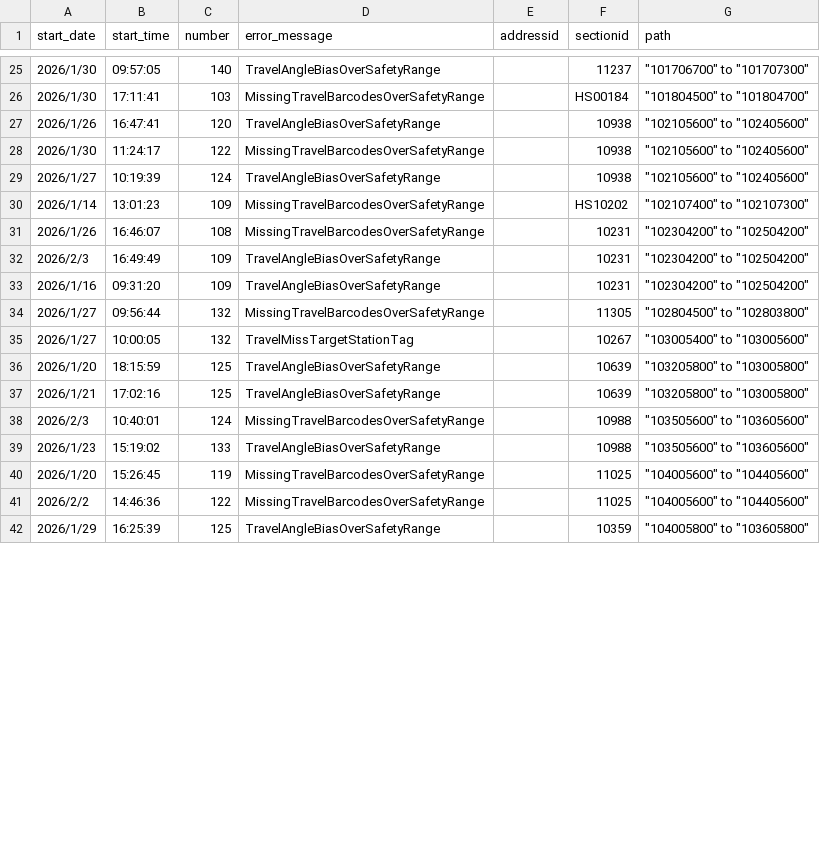
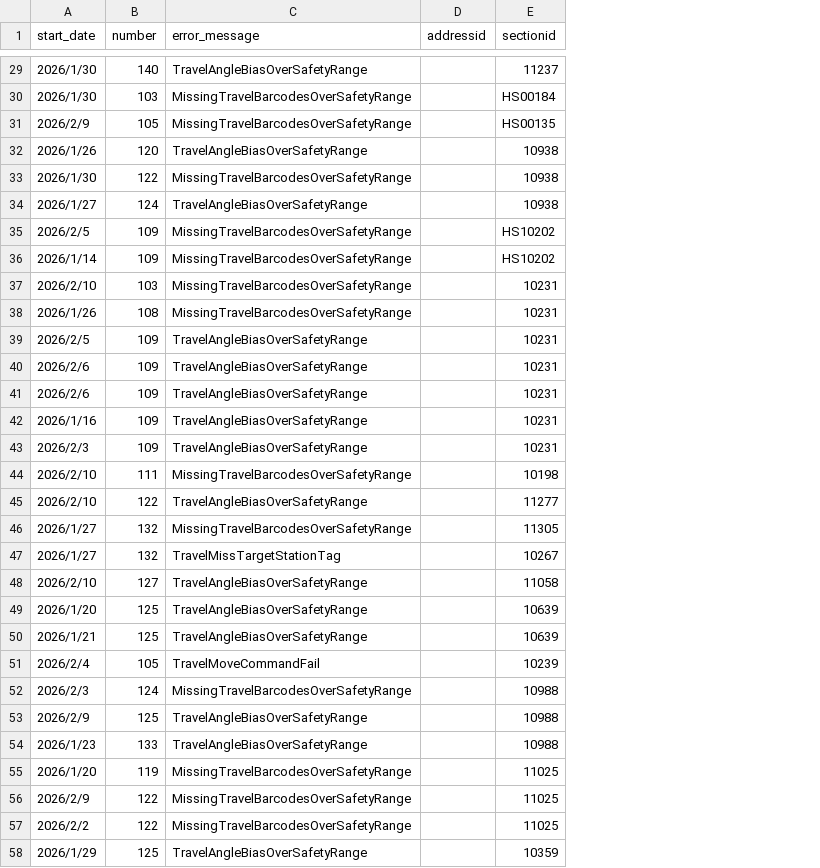
Before and after one commit to Ianshin2018/Skid-Vehicle-Map-Tools, a CSV file: highlights.csv, drawn as a sheet; only a part is shown, gaps mark what is left out; removed rows and columns are numbered as before the commit, all else as after; the diff covers the shown part only; the diff names each change by its address in the sheet, - before the commit and + after, or states it on an @@ line.

```diff
--- a/highlights.csv
+++ b/highlights.csv
-column B (start_time), rows 25-32: 09:57:05 | 17:11:41 | 16:47:41 | 11:24:17 | 10:19:39 | 13:01:23 | 16:46:07 | 16:49:49; rows 34-42: 09:56:44 | 10:00:05 | 18:15:59 | 17:02:16 | 10:40:01 | 15:19:02 | 15:26:45 | 14:46:36 | 16:25:39
-column G (path), rows 25-32: "101706700" to "101707300" | "101804500" to "101804700" | "102105600" to "102405600" | "102105600" to "102405600" | "102105600" to "102405600" | "102107400" to "102107300" | "102304200" to "102504200" | "102304200" to "102504200"; rows 34-42: "102804500" to "102803800" | "103005400" to "103005600" | "103205800" to "103005800" | "103205800" to "103005800" | "103505600" to "103605600" | "103505600" to "103605600" | "104005600" to "104405600" | "104005600" to "104405600" | "104005800" to "103605800"
+row 31: 2026/2/9 | 105 | MissingTravelBarcodesOverSafetyRange |  | HS00135
+row 35: 2026/2/5 | 109 | MissingTravelBarcodesOverSafetyRange |  | HS10202
+row 37: 2026/2/10 | 103 | MissingTravelBarcodesOverSafetyRange |  | 10231
+row 39: 2026/2/5 | 109 | TravelAngleBiasOverSafetyRange |  | 10231
+row 40: 2026/2/6 | 109 | TravelAngleBiasOverSafetyRange |  | 10231
+row 41: 2026/2/6 | 109 | TravelAngleBiasOverSafetyRange |  | 10231
@@ row 33 moved to row 42: 2026/1/16 @@
+row 44: 2026/2/10 | 111 | MissingTravelBarcodesOverSafetyRange |  | 10198
+row 45: 2026/2/10 | 122 | TravelAngleBiasOverSafetyRange |  | 11277
+row 48: 2026/2/10 | 127 | TravelAngleBiasOverSafetyRange |  | 11058
+row 51: 2026/2/4 | 105 | TravelMoveCommandFail |  | 10239
+row 53: 2026/2/9 | 125 | TravelAngleBiasOverSafetyRange |  | 10988
+row 56: 2026/2/9 | 122 | MissingTravelBarcodesOverSafetyRange |  | 11025
```
Also changed, not shown: 19 added rows and 6 moved rows elsewhere in this file, 9 other files.
